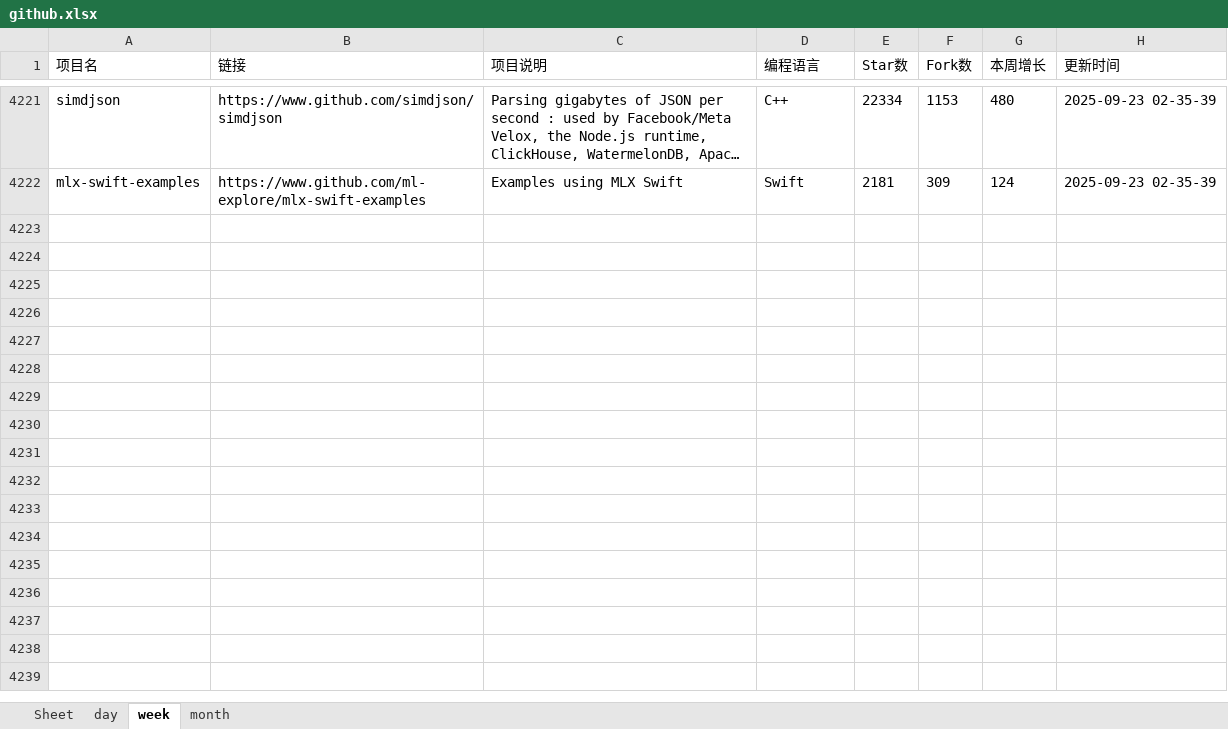
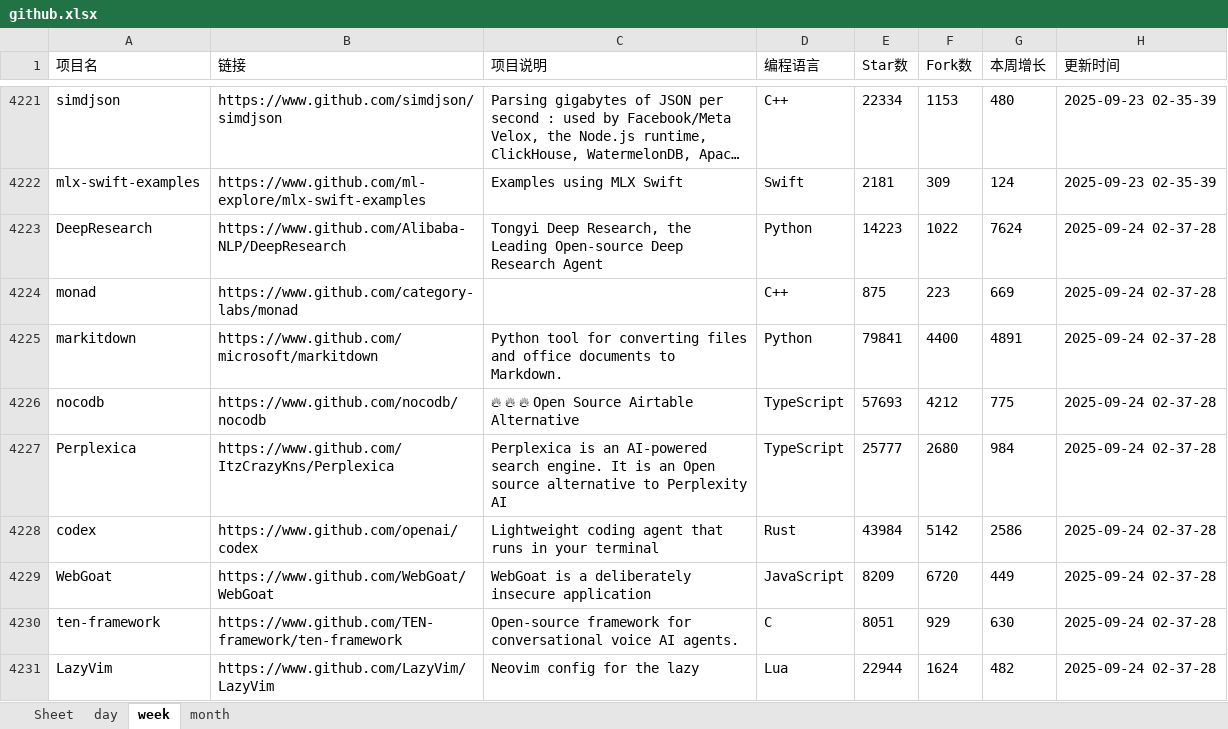
Before and after one commit to WHG555/github-today-repositories, an Excel workbook: github.xlsx, sheet week, drawn as a sheet; only a part is shown, gaps mark what is left out; long unchanged cells end in …; values as stored, in another font and other column widths than the file's, no borders; the diff covers the shown part only; the diff names each change by its address in the sheet, - before the commit and + after, or states it on an @@ line.

```diff
--- a/github.xlsx (sheet week)
+++ b/github.xlsx (sheet week)
+row 4223: DeepResearch | https://www.github.com/Alibaba-NLP/DeepResearch | Tongyi Deep Research, the Leading Open-source Deep Research Agent | Python | 14223 | 1022 | 7624 | 2025-09-24 02-37-28
+row 4224: monad | https://www.github.com/category-labs/monad |  | C++ | 875 | 223 | 669 | 2025-09-24 02-37-28
+row 4225: markitdown | https://www.github.com/microsoft/markitdown | Python tool for converting files and office documents to Markdown. | Python | 79841 | 4400 | 4891 | 2025-09-24 02-37-28
+row 4226: nocodb | https://www.github.com/nocodb/nocodb | 🔥 🔥 🔥 Open Source Airtable Alternative | TypeScript | 57693 | 4212 | 775 | 2025-09-24 02-37-28
+row 4227: Perplexica | https://www.github.com/ItzCrazyKns/Perplexica | Perplexica is an AI-powered search engine. It is an Open source alternative to Perplexity AI | TypeScript | 25777 | 2680 | 984 | 2025-09-24 02-37-28
+row 4228: codex | https://www.github.com/openai/codex | Lightweight coding agent that runs in your terminal | Rust | 43984 | 5142 | 2586 | 2025-09-24 02-37-28
+row 4229: WebGoat | https://www.github.com/WebGoat/WebGoat | WebGoat is a deliberately insecure application | JavaScript | 8209 | 6720 | 449 | 2025-09-24 02-37-28
+row 4230: ten-framework | https://www.github.com/TEN-framework/ten-framework | Open-source framework for conversational voice AI agents. | C | 8051 | 929 | 630 | 2025-09-24 02-37-28
+row 4231: LazyVim | https://www.github.com/LazyVim/LazyVim | Neovim config for the lazy | Lua | 22944 | 1624 | 482 | 2025-09-24 02-37-28
```
Also changed, not shown: 8 added rows elsewhere in this sheet, sheet day, sheet month.
